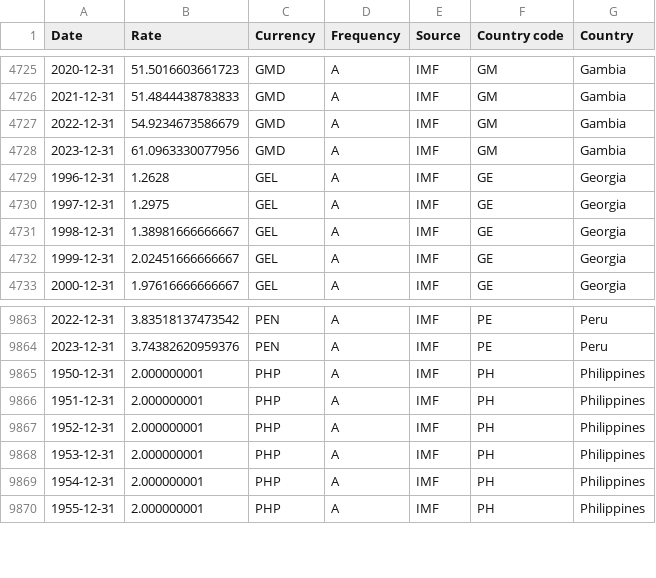
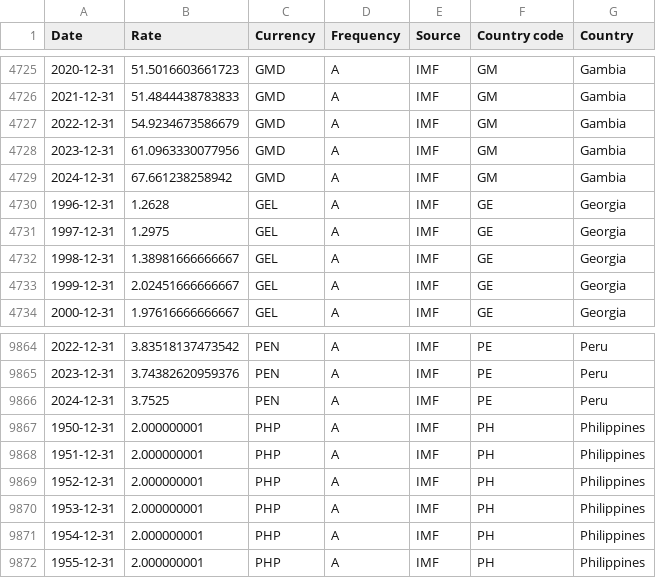
Before and after one commit to codeforIATI/imf-exchangerates, a CSV file: imf_exchangerates_A_ENDA_USD.csv, drawn as a sheet; only a part is shown, gaps mark what is left out; the diff names each change by its address in the sheet, - before the commit and + after, or states it on an @@ line.

Commit message:
deploy: bca62529245c783c131597240279e154433ab273

```diff
--- a/imf_exchangerates_A_ENDA_USD.csv
+++ b/imf_exchangerates_A_ENDA_USD.csv
+row 4729: 2024-12-31 | 67.661238258942 | GMD | A | IMF | GM | Gambia
+row 9866: 2024-12-31 | 3.7525 | PEN | A | IMF | PE | Peru
```
